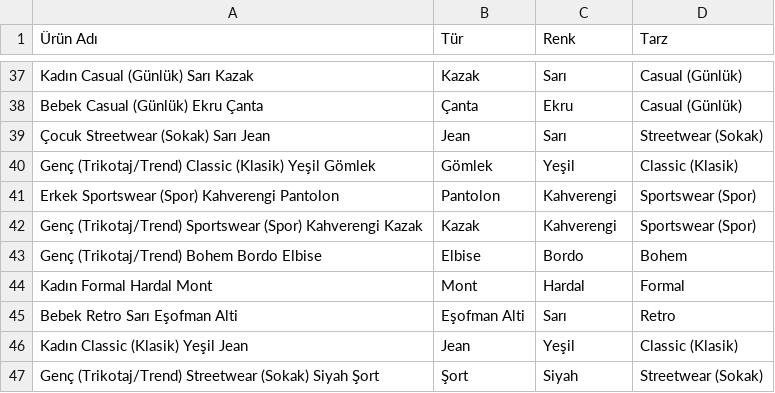
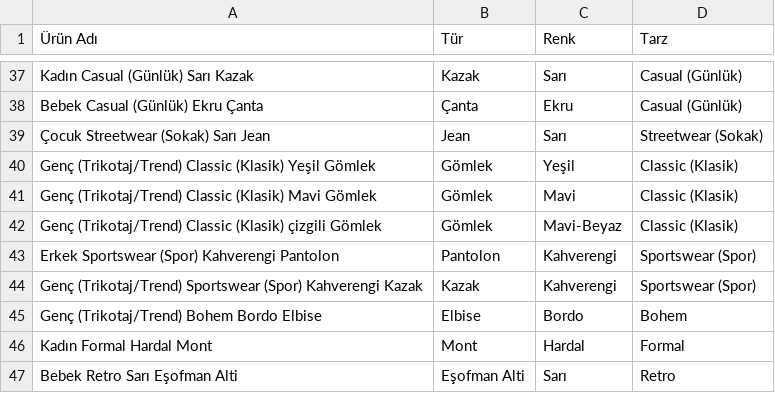
Before and after one commit to zehraozturkk/Samsung-IC-Hackathon, a CSV file: data/catalog.csv, drawn as a sheet; only a part is shown, gaps mark what is left out; the shorter side is filled out with more unchanged rows.

```diff
--- a/data/catalog.csv
+++ b/data/catalog.csv
@@ -40,2 +40,4 @@ Bebek Casual (Günlük) Ekru Çanta,Çanta,Ekru,Casual (Günlük)
 Genç (Trikotaj/Trend) Classic (Klasik) Yeşil Gömlek,Gömlek,Yeşil,Classic (Klasik)
+Genç (Trikotaj/Trend) Classic (Klasik) Mavi Gömlek,Gömlek,Mavi,Classic (Klasik)
+Genç (Trikotaj/Trend) Classic (Klasik) çizgili Gömlek,Gömlek,Mavi-Beyaz,Classic (Klasik)
 Erkek Sportswear (Spor) Kahverengi Pantolon,Pantolon,Kahverengi,Sportswear (Spor)
```
Also changed, not shown: 5 other files.
